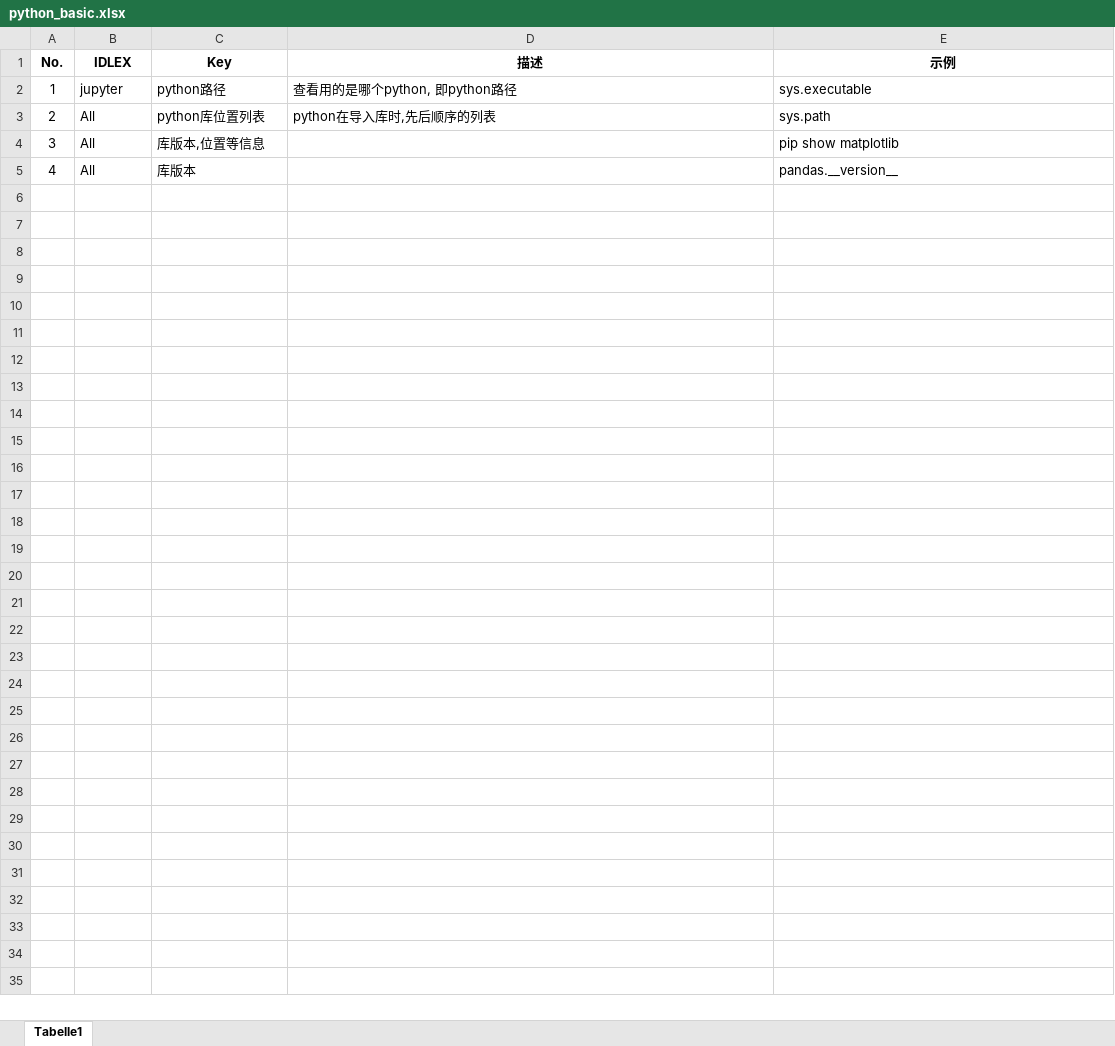
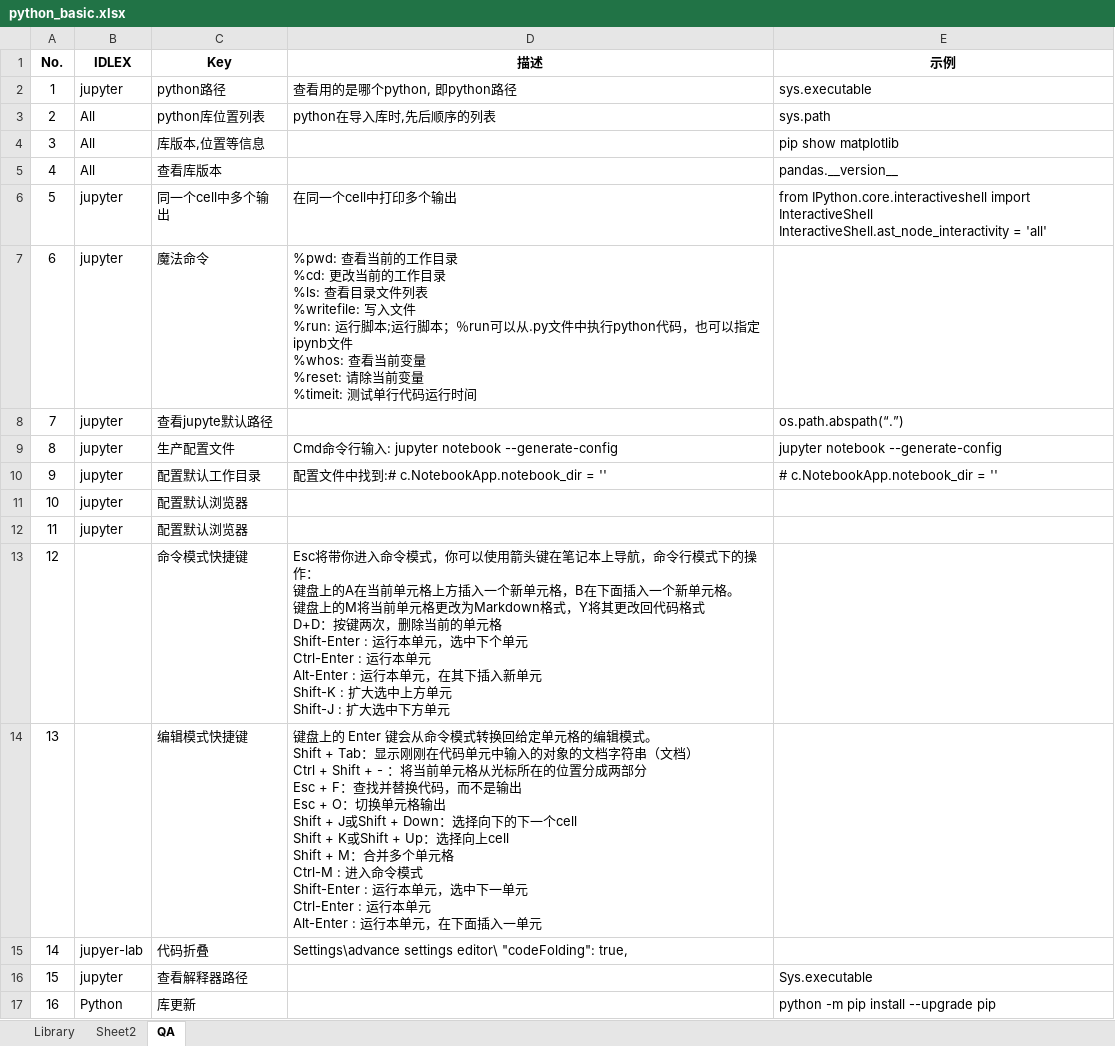
Before and after one commit to sunocean01/Python, an Excel workbook: python_basic.xlsx, sheet QA, drawn as a sheet; values as stored, in another font and other column widths than the file's, no borders; charts and pictures not drawn; ↵ is a line break in a cell; the diff names each change by its address in the sheet, - before the commit and + after, or states it on an @@ line.

```diff
--- a/python_basic.xlsx (sheet QA)
+++ b/python_basic.xlsx (sheet QA)
-sheet tab: Tabelle1
+sheet tab: QA
+sheet tab: Library
+sheet tab: Sheet2
-C5 (Key): 库版本
+C5 (Key): 查看库版本
+row 6: 5 | jupyter | 同一个cell中多个输出 | 在同一个cell中打印多个输出 | from IPython.core.interactiveshell import InteractiveShell ↵ InteractiveShell.ast_node_interactivity = 'all'
+row 7: 6 | jupyter | 魔法命令 | %pwd: 查看当前的工作目录 ↵ %cd: 更改当前的工作目录 ↵ %ls: 查看目录文件列表 ↵ %writefile: 写入文件 ↵ %run: 运行脚本;运行脚本；％run可以从.py文件中执行python代码，也可以指定ipynb文件 ↵ %whos: 查看当前变量 ↵ %reset: 请除当前变量 ↵ %timeit: 测试单行代码运行时间
+row 8: 7 | jupyter | 查看jupyte默认路径 |  | os.path.abspath(“.”)
+row 9: 8 | jupyter | 生产配置文件 | Cmd命令行输入: jupyter notebook --generate-config | jupyter notebook --generate-config
+row 10: 9 | jupyter | 配置默认工作目录 | 配置文件中找到:# c.NotebookApp.notebook_dir = '' | # c.NotebookApp.notebook_dir = ''
+row 11: 10 | jupyter | 配置默认浏览器
+row 12: 11 | jupyter | 配置默认浏览器
+row 13: 12 |  | 命令模式快捷键 | Esc将带你进入命令模式，你可以使用箭头键在笔记本上导航，命令行模式下的操作： ↵ 键盘上的A在当前单元格上方插入一个新单元格，B在下面插入一个新单元格。 ↵ 键盘上的M将当前单元格更改为Markdown格式，Y将其更改回代码格式 ↵ D+D：按键两次，删除当前的单元格 ↵ Shift-Enter : 运行本单元，选中下个单元 ↵ Ctrl-Enter : 运行本单元 ↵ Alt-Enter : 运行本单元，在其下插入新单元 ↵ Shift-K : 扩大选中上方单元 ↵ Shift-J : 扩大选中下方单元
+row 14: 13 |  | 编辑模式快捷键 | 键盘上的 Enter 键会从命令模式转换回给定单元格的编辑模式。 ↵ Shift + Tab：显示刚刚在代码单元中输入的对象的文档字符串（文档） ↵ Ctrl + Shift + - ：将当前单元格从光标所在的位置分成两部分 ↵ Esc + F：查找并替换代码，而不是输出 ↵ Esc + O：切换单元格输出 ↵ Shift + J或Shift + Down：选择向下的下一个cell ↵ Shift + K或Shift + Up：选择向上cell ↵ Shift + M：合并多个单元格 ↵ Ctrl-M : 进入命令模式 ↵ Shift-Enter : 运行本单元，选中下一单元 ↵ Ctrl-Enter : 运行本单元 ↵ Alt-Enter : 运行本单元，在下面插入一单元
+row 15: 14 | jupyer-lab | 代码折叠 | Settings\advance settings editor\ "codeFolding": true,
+row 16: 15 | jupyter | 查看解释器路径 |  | Sys.executable
+row 17: 16 | Python | 库更新 |  | python -m pip install --upgrade pip
```
Also changed, not shown: charts or pictures, 2 other files.
